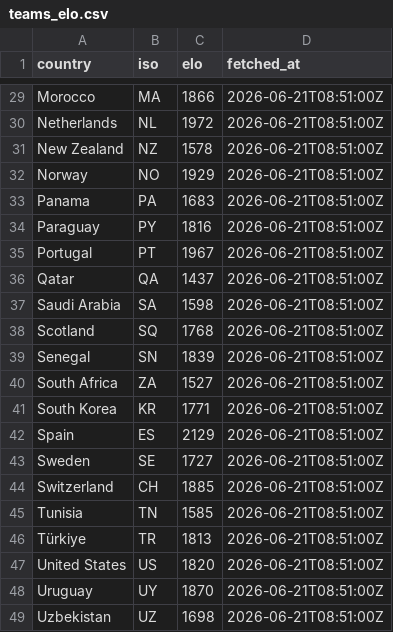
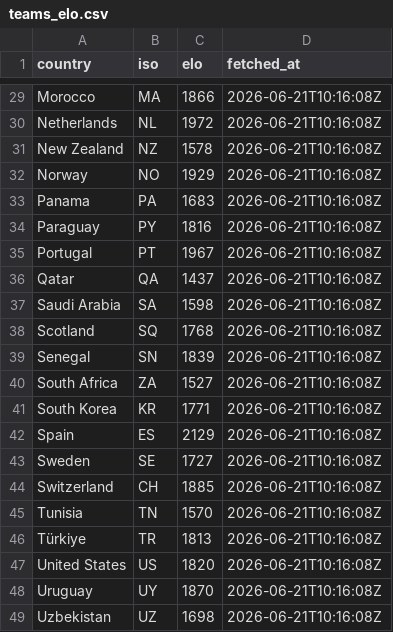
Before and after one commit to rjeans/wc2026-sweepstake, a CSV file: src/data/teams_elo.csv, drawn as a sheet; only a part is shown, gaps mark what is left out; the diff covers the shown part only; the diff names each change by its address in the sheet, - before the commit and + after, or states it on an @@ line.

```diff
--- a/src/data/teams_elo.csv
+++ b/src/data/teams_elo.csv
-D29:D49 (fetched_at): 2026-06-21T08:51:00Z
+D29:D49 (fetched_at): 2026-06-21T10:16:08Z
-C45 (elo): 1585
+C45 (elo): 1570
```
Also changed, not shown: 30 edited cells elsewhere in this file, 2 other files.
